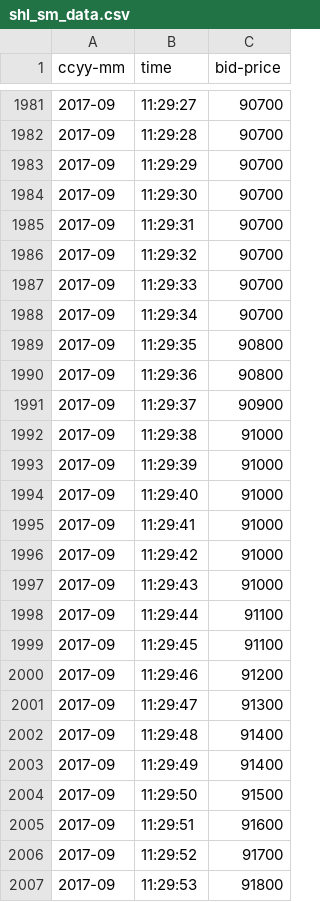
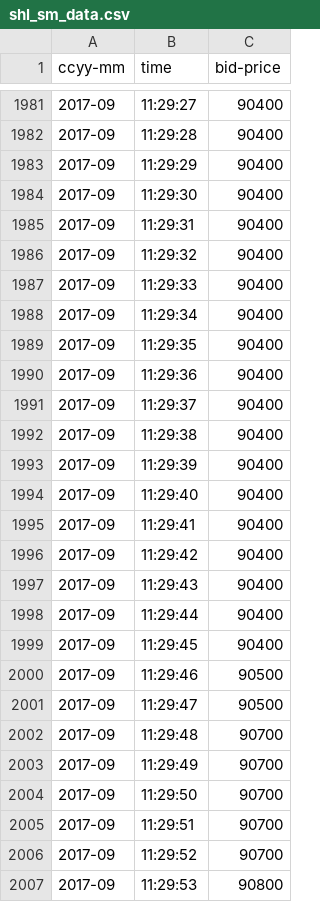
Before and after one commit to telescopeuser/UAT-SHL, a CSV file: rnd03/shl_sm_data/shl_sm_data.csv, drawn as a sheet; only a part is shown, gaps mark what is left out; the diff covers the shown part only.

```diff
--- a/rnd03/shl_sm_data/shl_sm_data.csv
+++ b/rnd03/shl_sm_data/shl_sm_data.csv
@@ -1981,27 +1981,27 @@ ccyy-mm,time,bid-price
-2017-09,11:29:27,90700
-2017-09,11:29:28,90700
-2017-09,11:29:29,90700
-2017-09,11:29:30,90700
-2017-09,11:29:31,90700
-2017-09,11:29:32,90700
-2017-09,11:29:33,90700
-2017-09,11:29:34,90700
-2017-09,11:29:35,90800
-2017-09,11:29:36,90800
-2017-09,11:29:37,90900
-2017-09,11:29:38,91000
-2017-09,11:29:39,91000
-2017-09,11:29:40,91000
-2017-09,11:29:41,91000
-2017-09,11:29:42,91000
-2017-09,11:29:43,91000
-2017-09,11:29:44,91100
-2017-09,11:29:45,91100
-2017-09,11:29:46,91200
-2017-09,11:29:47,91300
-2017-09,11:29:48,91400
-2017-09,11:29:49,91400
-2017-09,11:29:50,91500
-2017-09,11:29:51,91600
-2017-09,11:29:52,91700
-2017-09,11:29:53,91800
+2017-09,11:29:27,90400
+2017-09,11:29:28,90400
+2017-09,11:29:29,90400
+2017-09,11:29:30,90400
+2017-09,11:29:31,90400
+2017-09,11:29:32,90400
+2017-09,11:29:33,90400
+2017-09,11:29:34,90400
+2017-09,11:29:35,90400
+2017-09,11:29:36,90400
+2017-09,11:29:37,90400
+2017-09,11:29:38,90400
+2017-09,11:29:39,90400
+2017-09,11:29:40,90400
+2017-09,11:29:41,90400
+2017-09,11:29:42,90400
+2017-09,11:29:43,90400
+2017-09,11:29:44,90400
+2017-09,11:29:45,90400
+2017-09,11:29:46,90500
+2017-09,11:29:47,90500
+2017-09,11:29:48,90700
+2017-09,11:29:49,90700
+2017-09,11:29:50,90700
+2017-09,11:29:51,90700
+2017-09,11:29:52,90700
+2017-09,11:29:53,90800
```
Also changed, not shown: 34 edited cells elsewhere in this file, 1 other file.
